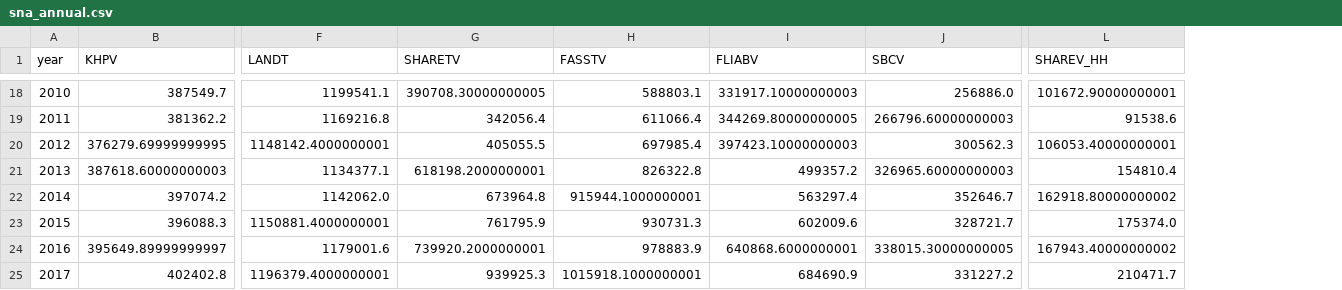
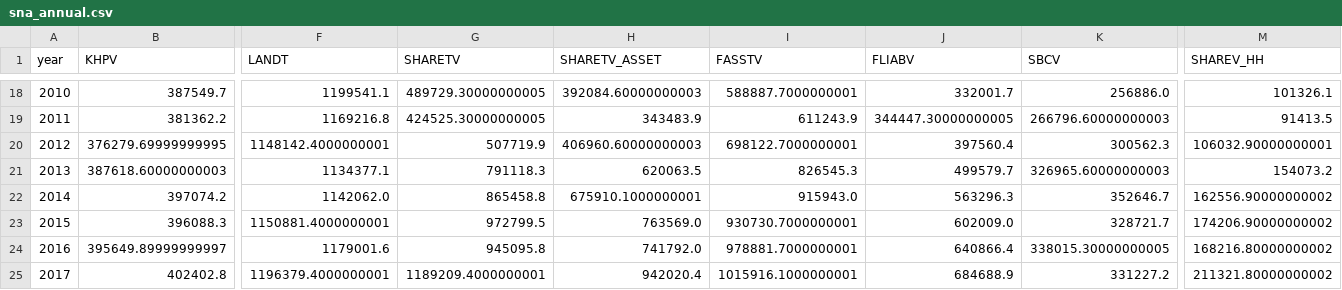
Before and after one commit to p72/esri-short-run-macro-model, a CSV file: data/processed/sna_annual.csv, drawn as a sheet; only a part is shown, gaps mark what is left out; addresses are those after the commit; the diff covers the shown part only; the diff names each change by its address in the sheet, - before the commit and + after, or states it on an @@ line.

```diff
--- a/data/processed/sna_annual.csv
+++ b/data/processed/sna_annual.csv
+column H (SHARETV_ASSET), rows 18-25: 392084.60000000003 | 343483.9 | 406960.60000000003 | 620063.5 | 675910.1000000001 | 763569.0 | 741792.0 | 942020.4
-G18 (SHARETV): 390708.30000000005
+G18 (SHARETV): 489729.30000000005
-I18 (FASSTV): 588803.1
+I18 (FASSTV): 588887.7000000001
-J18 (FLIABV): 331917.10000000003
+J18 (FLIABV): 332001.7
-M18 (SHAREV_HH): 101672.90000000001
+M18 (SHAREV_HH): 101326.1
-G19 (SHARETV): 342056.4
+G19 (SHARETV): 424525.30000000005
-I19 (FASSTV): 611066.4
+I19 (FASSTV): 611243.9
-J19 (FLIABV): 344269.80000000005
+J19 (FLIABV): 344447.30000000005
-M19 (SHAREV_HH): 91538.6
+M19 (SHAREV_HH): 91413.5
-G20 (SHARETV): 405055.5
+G20 (SHARETV): 507719.9
-I20 (FASSTV): 697985.4
+I20 (FASSTV): 698122.7000000001
-J20 (FLIABV): 397423.10000000003
+J20 (FLIABV): 397560.4
-M20 (SHAREV_HH): 106053.40000000001
+M20 (SHAREV_HH): 106032.90000000001
-G21 (SHARETV): 618198.2000000001
+G21 (SHARETV): 791118.3
-I21 (FASSTV): 826322.8
+I21 (FASSTV): 826545.3
-J21 (FLIABV): 499357.2
+J21 (FLIABV): 499579.7
-M21 (SHAREV_HH): 154810.4
+M21 (SHAREV_HH): 154073.2
-G22 (SHARETV): 673964.8
+G22 (SHARETV): 865458.8
-I22 (FASSTV): 915944.1000000001
+I22 (FASSTV): 915943.0
-J22 (FLIABV): 563297.4
+J22 (FLIABV): 563296.3
-M22 (SHAREV_HH): 162918.80000000002
+M22 (SHAREV_HH): 162556.90000000002
-G23 (SHARETV): 761795.9
+G23 (SHARETV): 972799.5
-I23 (FASSTV): 930731.3
+I23 (FASSTV): 930730.7000000001
-J23 (FLIABV): 602009.6
+J23 (FLIABV): 602009.0
-M23 (SHAREV_HH): 175374.0
+M23 (SHAREV_HH): 174206.90000000002
-G24 (SHARETV): 739920.2000000001
+G24 (SHARETV): 945095.8
-I24 (FASSTV): 978883.9
+I24 (FASSTV): 978881.7000000001
-J24 (FLIABV): 640868.6000000001
+J24 (FLIABV): 640866.4
-M24 (SHAREV_HH): 167943.40000000002
+M24 (SHAREV_HH): 168216.80000000002
-G25 (SHARETV): 939925.3
+G25 (SHARETV): 1189209.4000000001
-I25 (FASSTV): 1015918.1000000001
+I25 (FASSTV): 1015916.1000000001
-J25 (FLIABV): 684690.9
+J25 (FLIABV): 684688.9
-M25 (SHAREV_HH): 210471.7
+M25 (SHAREV_HH): 211321.80000000002
```
Also changed, not shown: 3 added rows, 5 removed rows and 31 edited cells elsewhere in this file, data/processed/model_data.csv, output/multipliers_comparison.csv, 33 other files.
